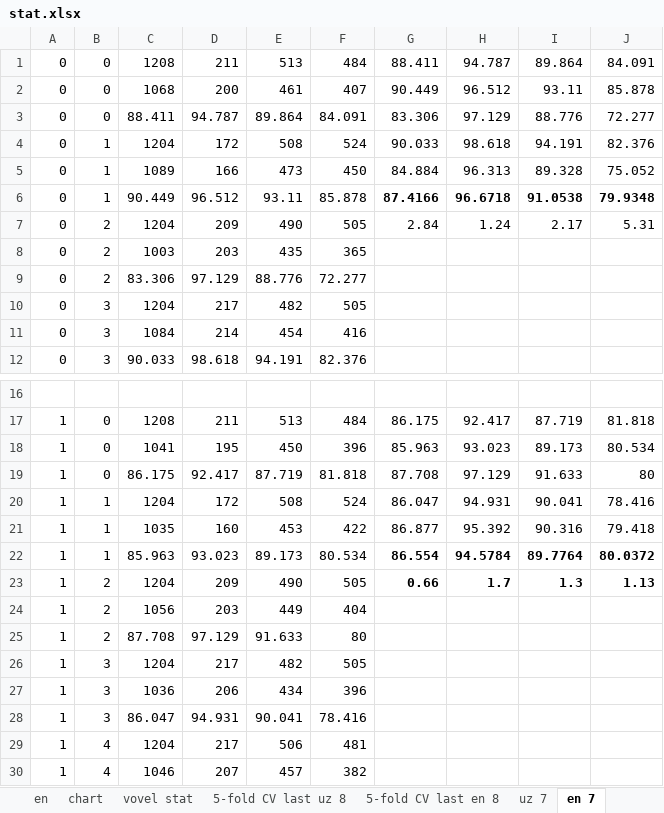
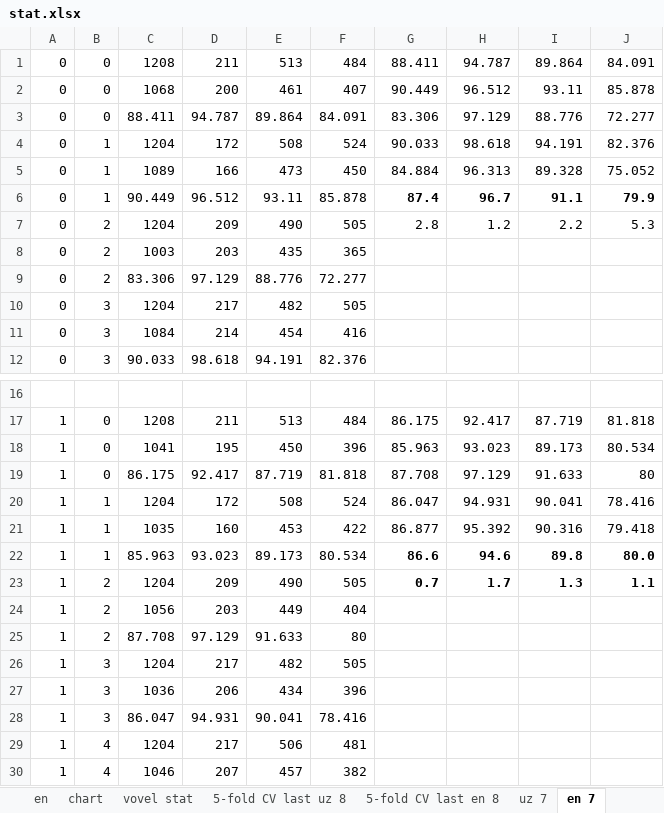
Before and after one commit to UlugbekSalaev/MatchingLetterGame, an Excel workbook: stat.xlsx, sheet en 7, drawn as a sheet; only a part is shown, gaps mark what is left out; values as stored, in another font and other column widths than the file's, no borders; the diff names each change by its address in the sheet, - before the commit and + after, or states it on an @@ line.

```diff
--- a/stat.xlsx (sheet en 7)
+++ b/stat.xlsx (sheet en 7)
-G6: 87.4166
+G6: 87.4
-H6: 96.6718
+H6: 96.7
-I6: 91.0538
+I6: 91.1
-J6: 79.9348
+J6: 79.9
-G7: 2.84
+G7: 2.8
-H7: 1.24
+H7: 1.2
-I7: 2.17
+I7: 2.2
-J7: 5.31
+J7: 5.3
-G22: 86.554
+G22: 86.6
-H22: 94.5784
+H22: 94.6
-I22: 89.7764
+I22: 89.8
-J22: 80.0372
+J22: 80.0
-G23: 0.66
+G23: 0.7
-J23: 1.13
+J23: 1.1
```
Also changed, not shown: sheet uz 7, sheet 5-fold CV last en 8, sheet 5-fold CV last uz 8, datasets.xlsx, 12 other files.
